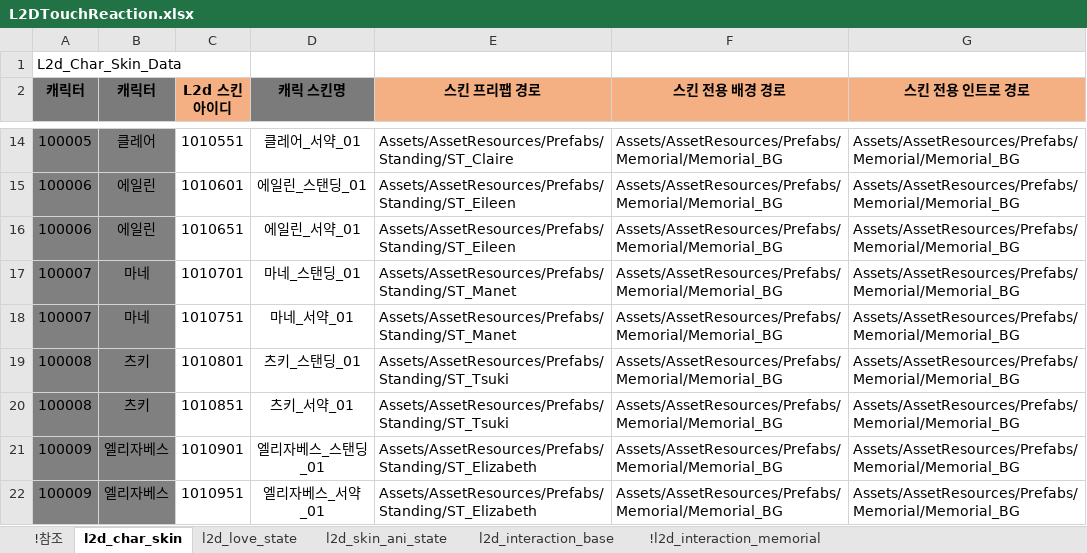
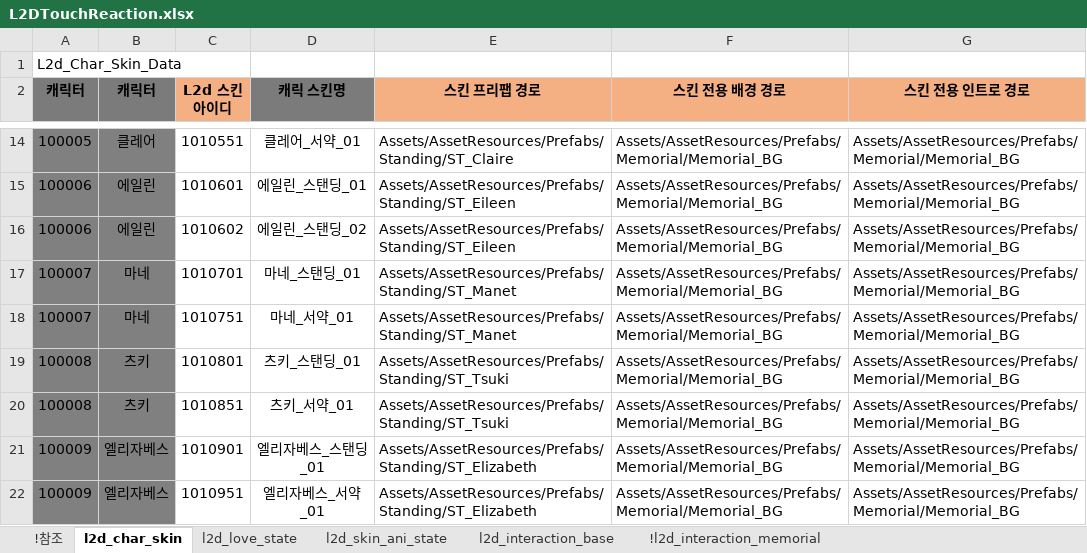
Before and after one commit to shanash/ZeroOne, an Excel workbook: Android/ExcelData/L2DTouchReaction.xlsx, sheet l2d_char_skin, drawn as a sheet; only a part is shown, gaps mark what is left out; values as stored, in another font and other column widths than the file's, no borders; the diff names each change by its address in the sheet, - before the commit and + after, or states it on an @@ line.

```diff
--- a/Android/ExcelData/L2DTouchReaction.xlsx (sheet l2d_char_skin)
+++ b/Android/ExcelData/L2DTouchReaction.xlsx (sheet l2d_char_skin)
-C16 (L2d 스킨 아이디): 1010651
+C16 (L2d 스킨 아이디): 1010602
-D16 (캐릭 스킨명): 에일린_서약_01
+D16 (캐릭 스킨명): 에일린_스탠딩_02
```
Also changed, not shown: sheet l2d_love_state, sheet l2d_interaction_base, Android/ExcelData/PCTable.xlsx, 8 other files.
